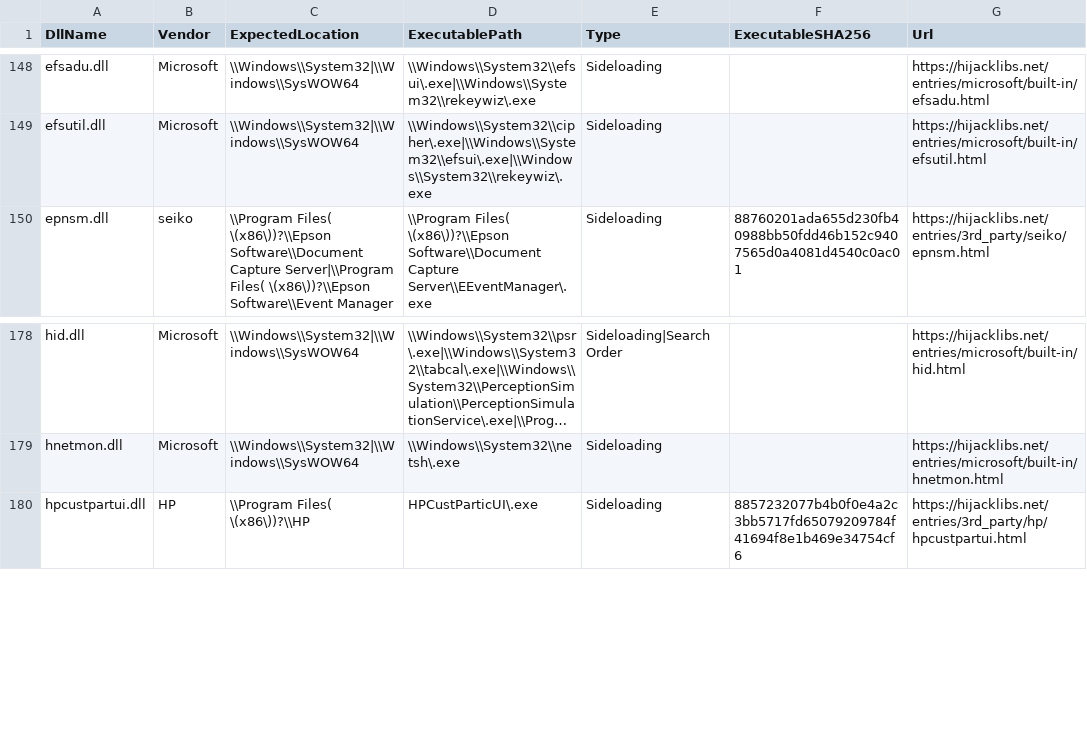
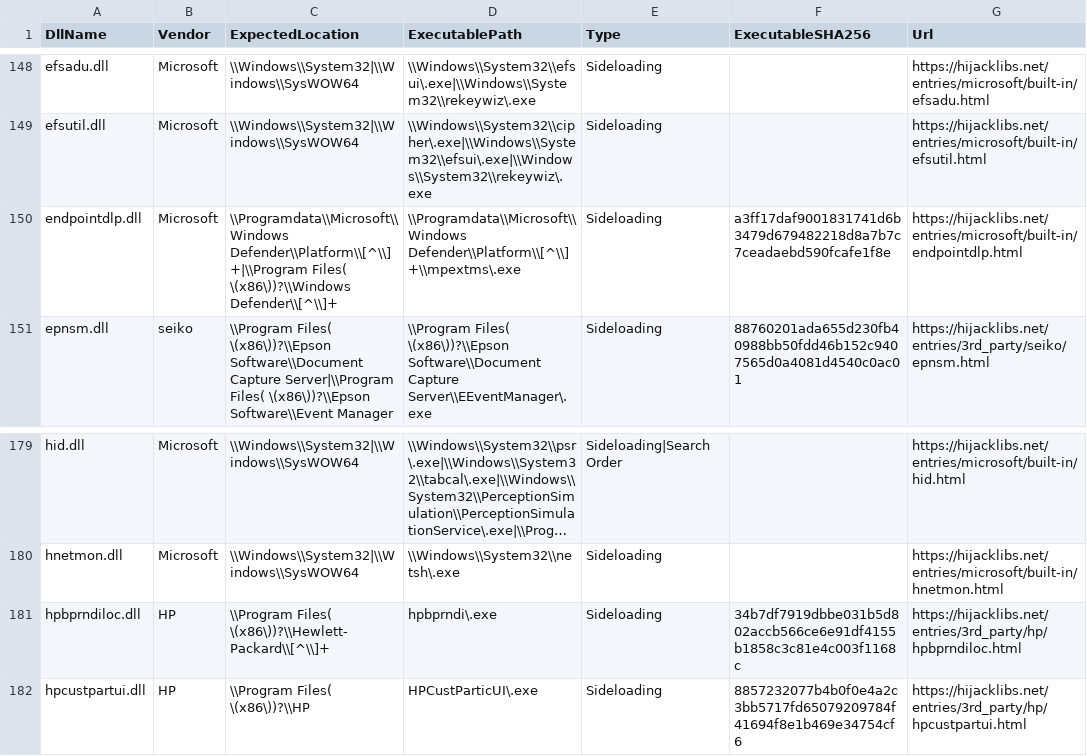
Before and after one commit to mgreen27/DetectRaptor, a CSV file: csv/hijacklibs.csv, drawn as a sheet; only a part is shown, gaps mark what is left out; long unchanged cells end in …; the diff names each change by its address in the sheet, - before the commit and + after, or states it on an @@ line.

```diff
--- a/csv/hijacklibs.csv
+++ b/csv/hijacklibs.csv
+row 150: endpointdlp.dll | Microsoft | \\Programdata\\Microsoft\\Windows Defender\\Platform\\[^\\]+|\\Program Files( \(x86\))?\\Windows Defender\\[^\\]+ | \\Programdata\\Microsoft\\Windows Defender\\Platform\\[^\\]+\\mpextms\.exe | Sideloading | a3ff17daf9001831741d6b3479d679482218d8a7b7c7ceadaebd590fcafe1f8e | https://hijacklibs.net/entries/microsoft/built-in/endpointdlp.html
+row 181: hpbprndiloc.dll | HP | \\Program Files( \(x86\))?\\Hewlett-Packard\\[^\\]+ | hpbprndi\.exe | Sideloading | 34b7df7919dbbe031b5d802accb566ce6e91df4155b1858c3c81e4c003f1168c | https://hijacklibs.net/entries/3rd_party/hp/hpbprndiloc.html
```
Also changed, not shown: csv/lolrmm.csv, 2 other files.
